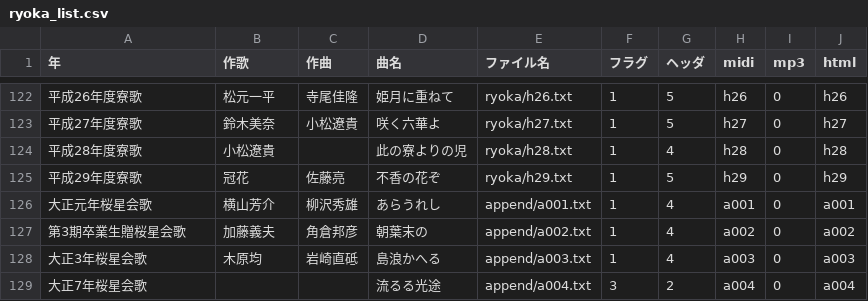
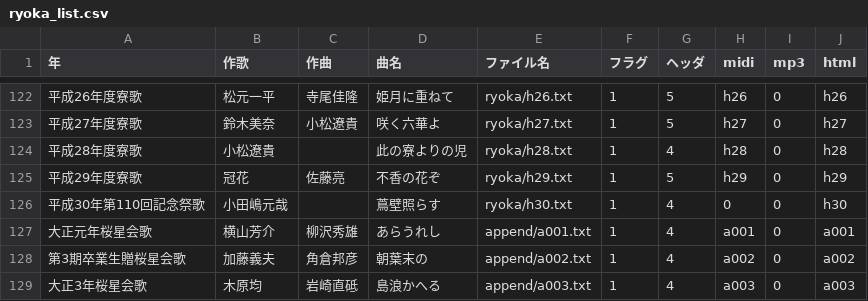
Before and after one commit to mkuriki1990/ryoka_ruby, a CSV file: src/ryoka_list.csv, drawn as a sheet; only a part is shown, gaps mark what is left out; the shorter side is filled out with more unchanged rows; the diff names each change by its address in the sheet, - before the commit and + after, or states it on an @@ line.

```diff
--- a/src/ryoka_list.csv
+++ b/src/ryoka_list.csv
+row 126: 平成30年第110回記念祭歌 | 小田嶋元哉 |  | 蔦壁照らす | ryoka/h30.txt | 1 | 4 | 0 | 0 | h30
```
Also changed, not shown: 1 other file.
